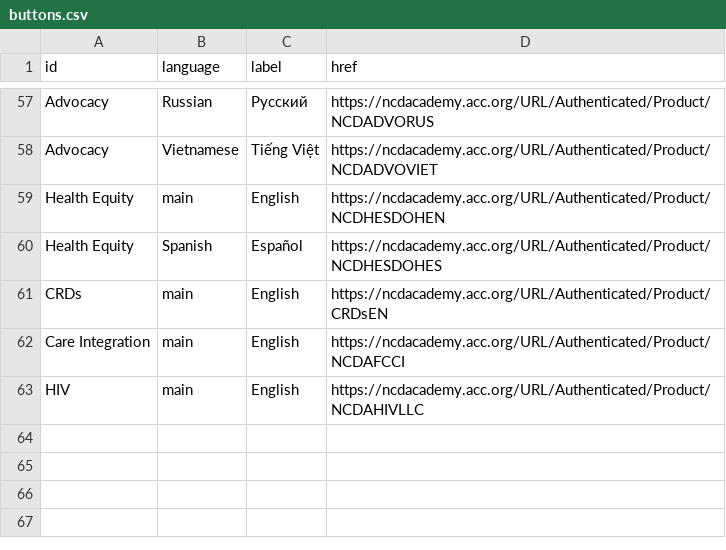
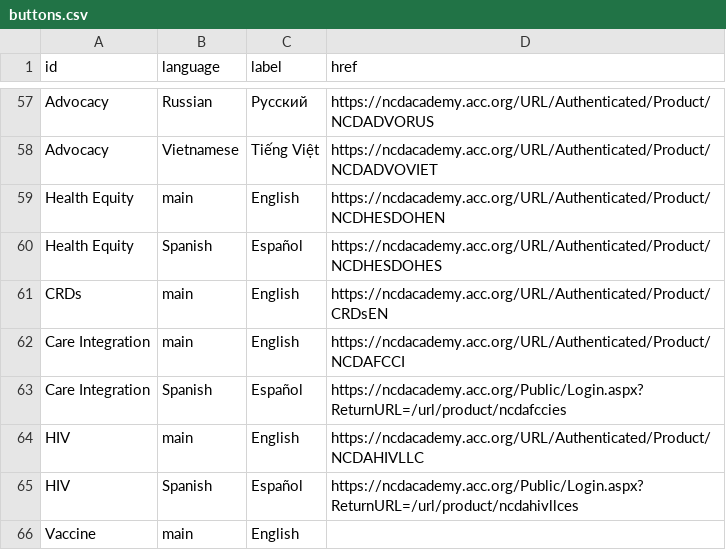
Before and after one commit to ACC-Style/PrototypingACCorg, a CSV file: _data/Blocks/NCD/buttons.csv, drawn as a sheet; only a part is shown, gaps mark what is left out.

Commit message:
Data Updates

```diff
--- a/_data/Blocks/NCD/buttons.csv
+++ b/_data/Blocks/NCD/buttons.csv
@@ -62,2 +62,5 @@
 "Care Integration","main","English","https://ncdacademy.acc.org/URL/Authenticated/Product/NCDAFCCI"
+"Care Integration","Spanish","Español","https://ncdacademy.acc.org/Public/Login.aspx?ReturnURL=/url/product/ncdafccies"
 "HIV","main","English","https://ncdacademy.acc.org/URL/Authenticated/Product/NCDAHIVLLC"
+"HIV","Spanish","Español","https://ncdacademy.acc.org/Public/Login.aspx?ReturnURL=/url/product/ncdahivllces"
+"Vaccine","main","English",
```
Also changed, not shown: _data/Blocks/NCD/main_content.csv, _data/Blocks/NCD/seals.csv, 1 other file.
